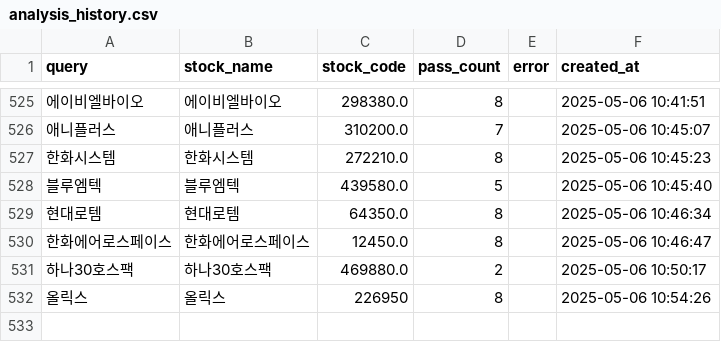
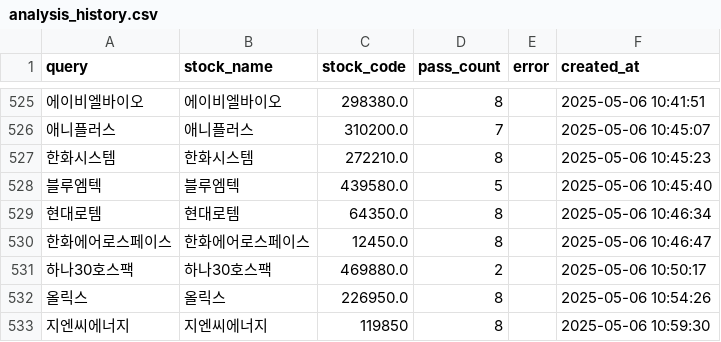
Before and after one commit to MinHoBinE/minhobin, a CSV file: data/analysis_history.csv, drawn as a sheet; only a part is shown, gaps mark what is left out; the diff names each change by its address in the sheet, - before the commit and + after, or states it on an @@ line.

Commit message:
Add analysis history: 지엔씨에너지

```diff
--- a/data/analysis_history.csv
+++ b/data/analysis_history.csv
-C532 (stock_code): 226950
+C532 (stock_code): 226950.0
+row 533: 지엔씨에너지 | 지엔씨에너지 | 119850 | 8 |  | 2025-05-06 10:59:30
```
